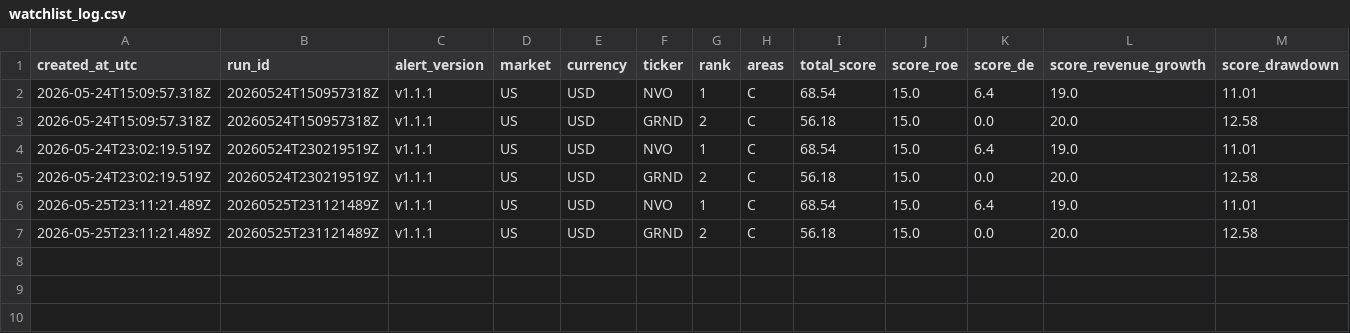
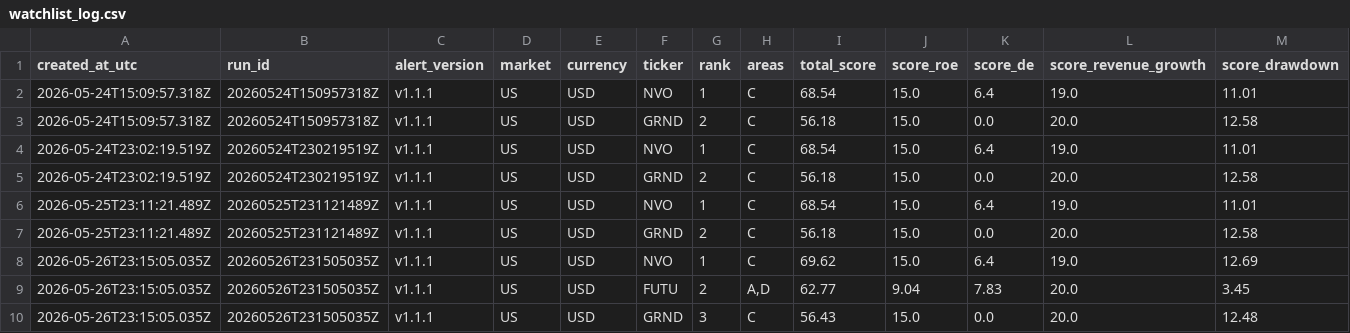
Before and after one commit to abaibros/finviz_bot, a CSV file: watchlist_log.csv, drawn as a sheet; only a part is shown; rows hold the shown columns only; the diff names each change by its address in the sheet, - before the commit and + after, or states it on an @@ line.

```diff
--- a/watchlist_log.csv
+++ b/watchlist_log.csv
+row 8: 2026-05-26T23:15:05.035Z | 20260526T231505035Z | v1.1.1 | US | USD | NVO | 1 | C | 69.62 | 15.0 | 6.4 | 19.0 | 12.69
+row 9: 2026-05-26T23:15:05.035Z | 20260526T231505035Z | v1.1.1 | US | USD | FUTU | 2 | A,D | 62.77 | 9.04 | 7.83 | 20.0 | 3.45
+row 10: 2026-05-26T23:15:05.035Z | 20260526T231505035Z | v1.1.1 | US | USD | GRND | 3 | C | 56.43 | 15.0 | 0.0 | 20.0 | 12.48
```
